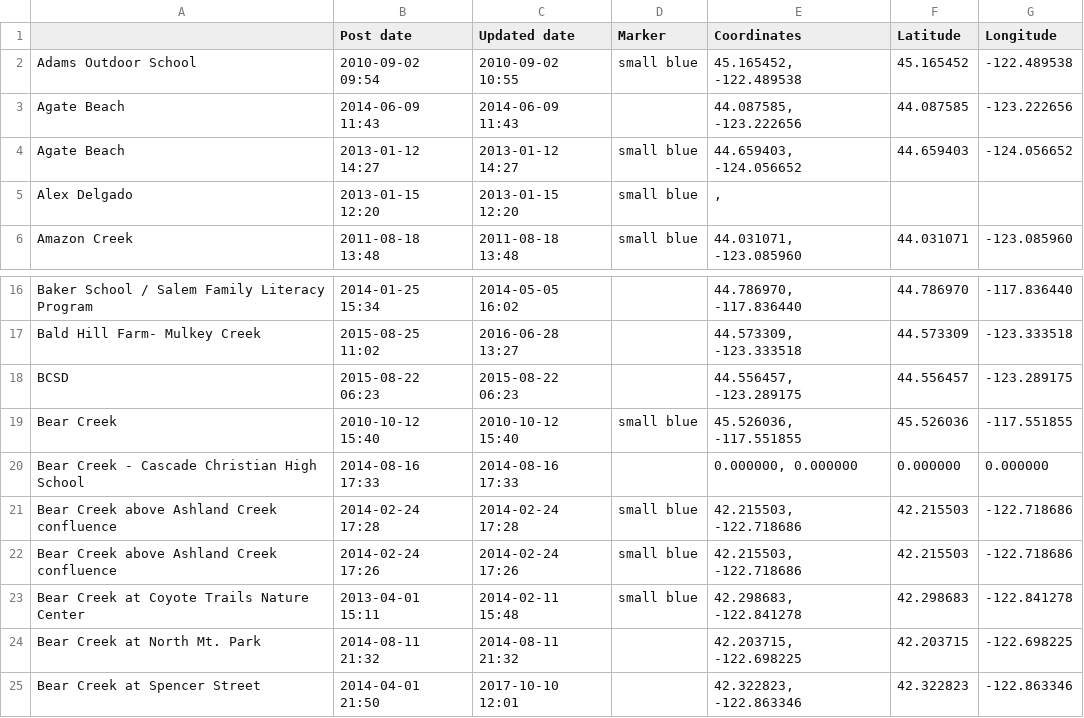
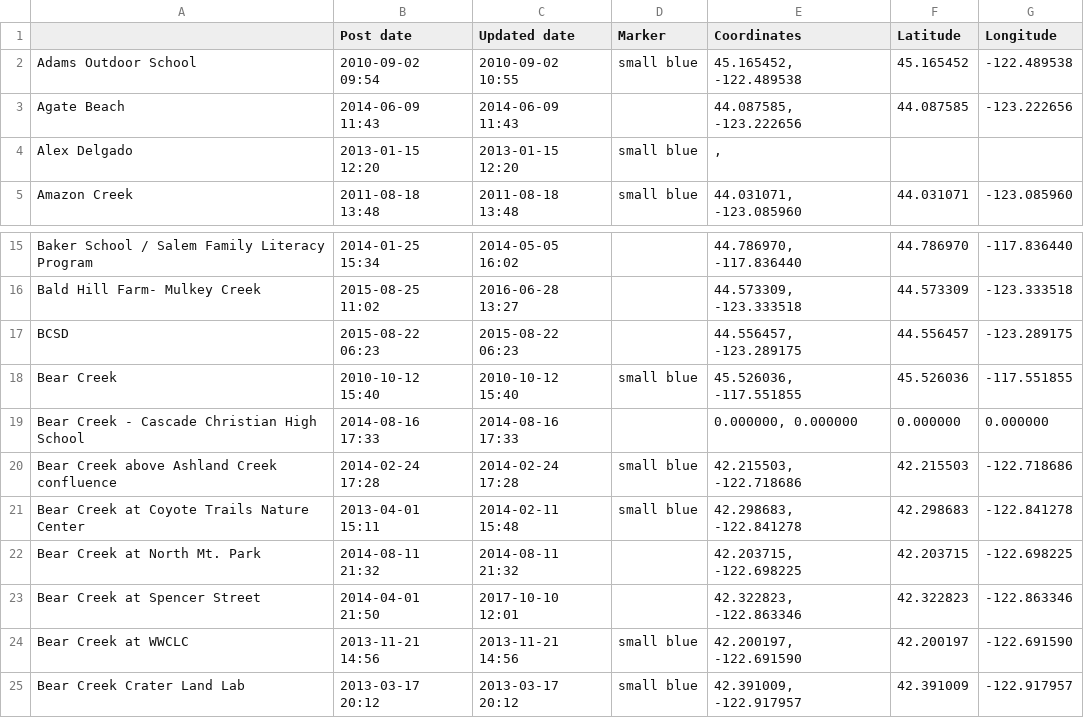
Before and after one commit to osuosl/streamwebs, a CSV file: csvs/sites.csv, drawn as a sheet; only a part is shown, gaps mark what is left out; the shorter side is filled out with more unchanged rows; the diff names each change by its address in the sheet, - before the commit and + after, or states it on an @@ line.

Commit message:
Remove duplicate sites

```diff
--- a/csvs/sites.csv
+++ b/csvs/sites.csv
-row 4: Agate Beach | 2013-01-12 14:27 | 2013-01-12 14:27 | small blue | 44.659403, -124.056652 | 44.659403 | -124.056652
-row 22: Bear Creek above Ashland Creek confluence | 2014-02-24 17:26 | 2014-02-24 17:26 | small blue | 42.215503, -122.718686 | 42.215503 | -122.718686
```
